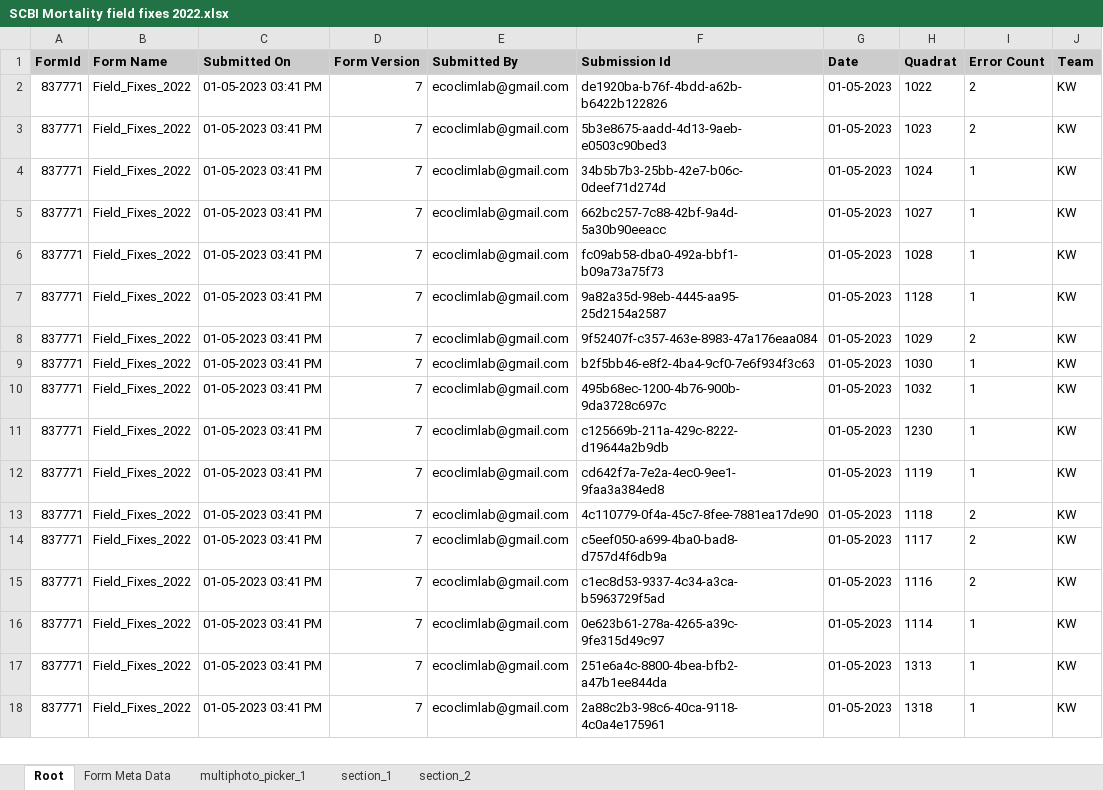
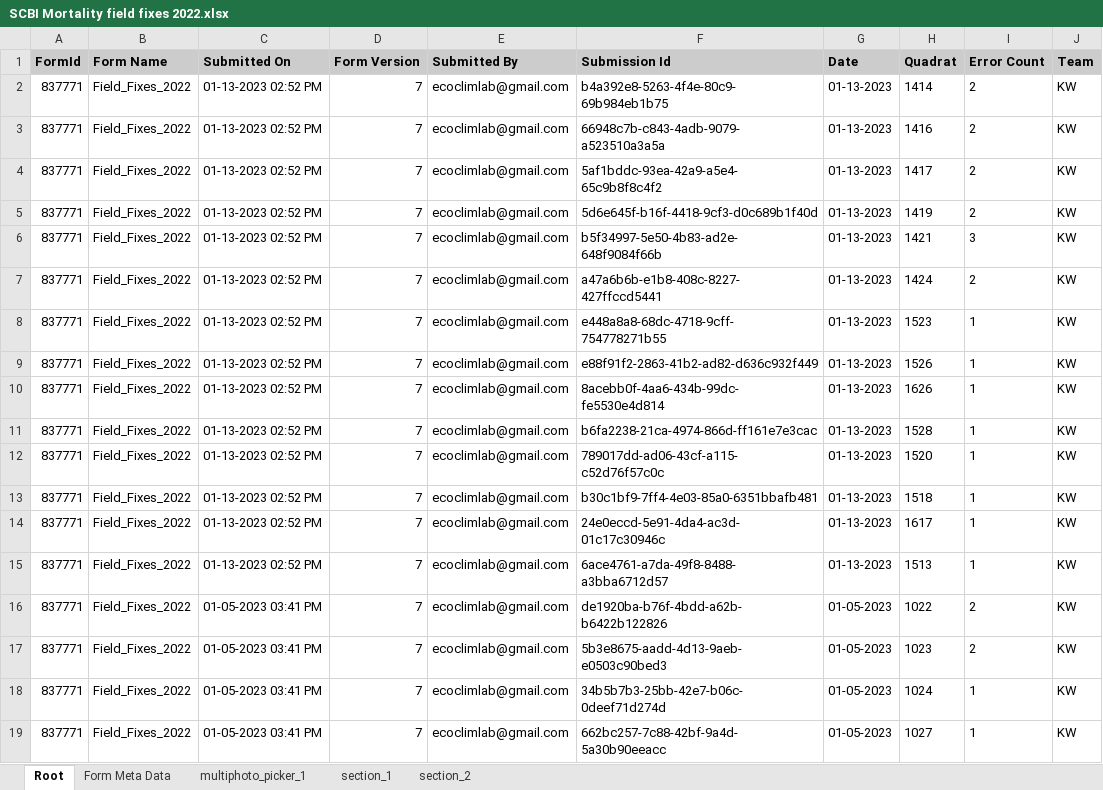
Before and after one commit to SCBI-ForestGEO/SCBImortality, an Excel workbook: raw_data/FFF_excel/SCBI Mortality field fixes 2022.xlsx, sheet Root, drawn as a sheet; only a part is shown; the shorter side is filled out with more unchanged rows; values as stored, in another font and other column widths than the file's, no borders; the diff names each change by its address in the sheet, - before the commit and + after, or states it on an @@ line.

Commit message:
update field fixes data (try 2)

```diff
--- a/raw_data/FFF_excel/SCBI Mortality field fixes 2022.xlsx (sheet Root)
+++ b/raw_data/FFF_excel/SCBI Mortality field fixes 2022.xlsx (sheet Root)
+row 2: 837771 | Field_Fixes_2022 | 01-13-2023 02:52 PM | 7 | ecoclimlab@gmail.com | b4a392e8-5263-4f4e-80c9-69b984eb1b75 | 01-13-2023 | 1414 | 2 | KW
+row 3: 837771 | Field_Fixes_2022 | 01-13-2023 02:52 PM | 7 | ecoclimlab@gmail.com | 66948c7b-c843-4adb-9079-a523510a3a5a | 01-13-2023 | 1416 | 2 | KW
+row 4: 837771 | Field_Fixes_2022 | 01-13-2023 02:52 PM | 7 | ecoclimlab@gmail.com | 5af1bddc-93ea-42a9-a5e4-65c9b8f8c4f2 | 01-13-2023 | 1417 | 2 | KW
+row 5: 837771 | Field_Fixes_2022 | 01-13-2023 02:52 PM | 7 | ecoclimlab@gmail.com | 5d6e645f-b16f-4418-9cf3-d0c689b1f40d | 01-13-2023 | 1419 | 2 | KW
+row 6: 837771 | Field_Fixes_2022 | 01-13-2023 02:52 PM | 7 | ecoclimlab@gmail.com | b5f34997-5e50-4b83-ad2e-648f9084f66b | 01-13-2023 | 1421 | 3 | KW
+row 7: 837771 | Field_Fixes_2022 | 01-13-2023 02:52 PM | 7 | ecoclimlab@gmail.com | a47a6b6b-e1b8-408c-8227-427ffccd5441 | 01-13-2023 | 1424 | 2 | KW
+row 8: 837771 | Field_Fixes_2022 | 01-13-2023 02:52 PM | 7 | ecoclimlab@gmail.com | e448a8a8-68dc-4718-9cff-754778271b55 | 01-13-2023 | 1523 | 1 | KW
+row 9: 837771 | Field_Fixes_2022 | 01-13-2023 02:52 PM | 7 | ecoclimlab@gmail.com | e88f91f2-2863-41b2-ad82-d636c932f449 | 01-13-2023 | 1526 | 1 | KW
+row 10: 837771 | Field_Fixes_2022 | 01-13-2023 02:52 PM | 7 | ecoclimlab@gmail.com | 8acebb0f-4aa6-434b-99dc-fe5530e4d814 | 01-13-2023 | 1626 | 1 | KW
+row 11: 837771 | Field_Fixes_2022 | 01-13-2023 02:52 PM | 7 | ecoclimlab@gmail.com | b6fa2238-21ca-4974-866d-ff161e7e3cac | 01-13-2023 | 1528 | 1 | KW
+row 12: 837771 | Field_Fixes_2022 | 01-13-2023 02:52 PM | 7 | ecoclimlab@gmail.com | 789017dd-ad06-43cf-a115-c52d76f57c0c | 01-13-2023 | 1520 | 1 | KW
+row 13: 837771 | Field_Fixes_2022 | 01-13-2023 02:52 PM | 7 | ecoclimlab@gmail.com | b30c1bf9-7ff4-4e03-85a0-6351bbafb481 | 01-13-2023 | 1518 | 1 | KW
+row 14: 837771 | Field_Fixes_2022 | 01-13-2023 02:52 PM | 7 | ecoclimlab@gmail.com | 24e0eccd-5e91-4da4-ac3d-01c17c30946c | 01-13-2023 | 1617 | 1 | KW
+row 15: 837771 | Field_Fixes_2022 | 01-13-2023 02:52 PM | 7 | ecoclimlab@gmail.com | 6ace4761-a7da-49f8-8488-a3bba6712d57 | 01-13-2023 | 1513 | 1 | KW
```
Also changed, not shown: sheet section_1, sheet multiphoto_picker_1, sheet section_2, sheet Form Meta Data, 2 other files.
